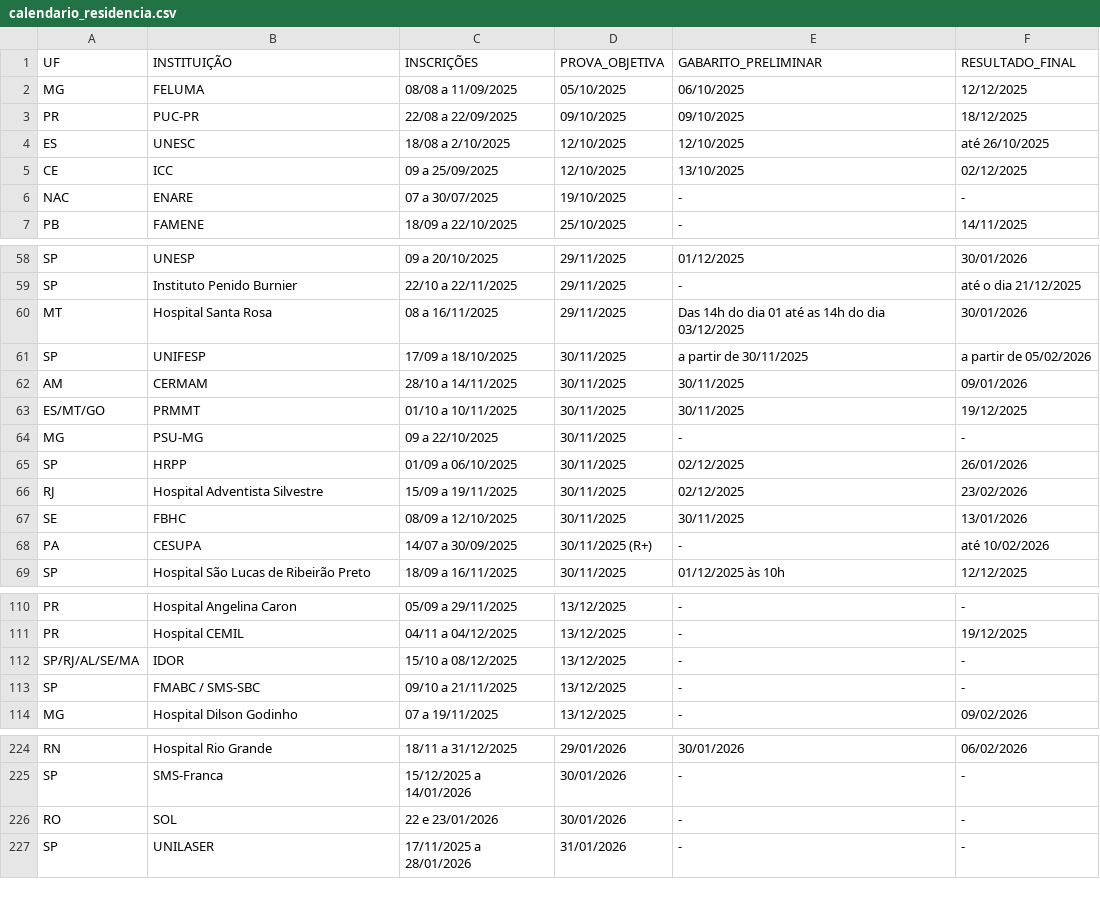
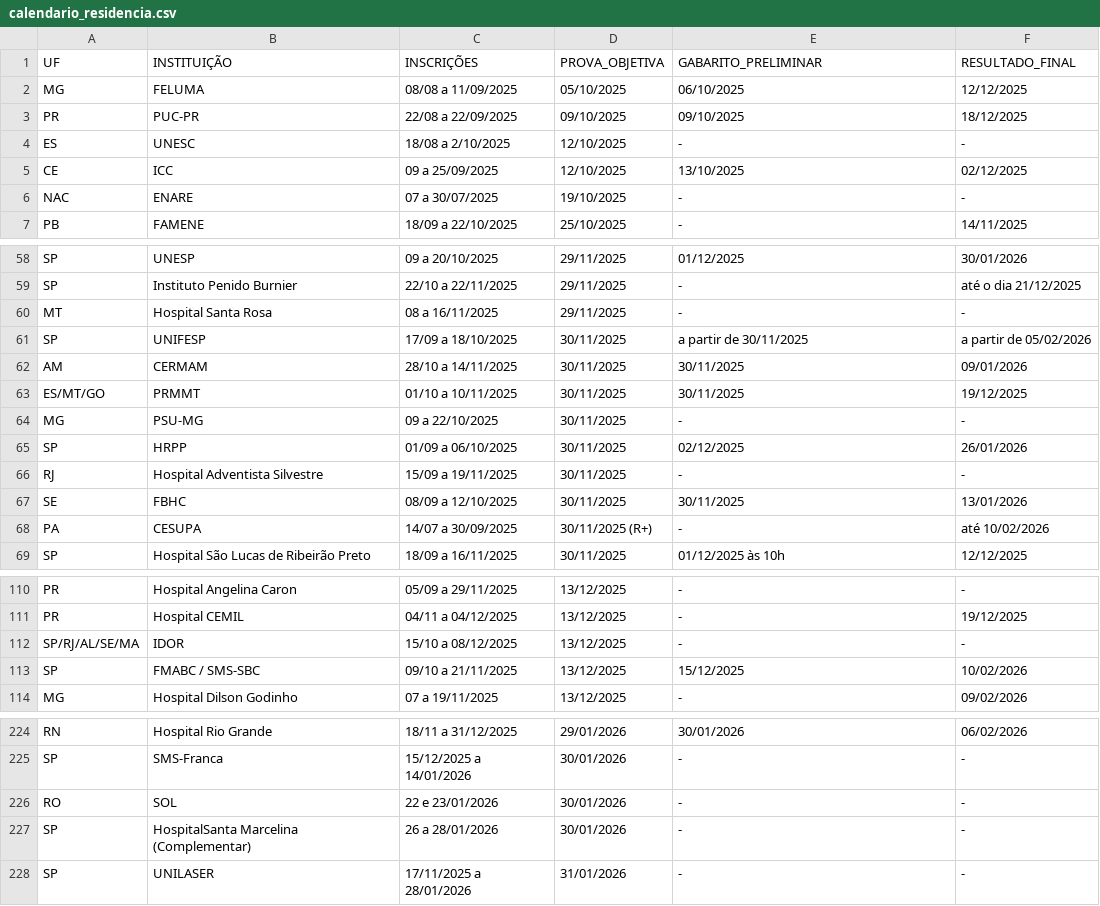
Before and after one commit to cadeteafya/calendario-provas, a CSV file: data/calendario_residencia.csv, drawn as a sheet; only a part is shown, gaps mark what is left out; the diff covers the shown part only.

```diff
--- a/data/calendario_residencia.csv
+++ b/data/calendario_residencia.csv
@@ -3,3 +3,3 @@ MG,FELUMA,08/08 a 11/09/2025,05/10/2025,06/10/2025,12/12/2025
 PR,PUC-PR,22/08 a 22/09/2025,09/10/2025,09/10/2025,18/12/2025
-ES,UNESC,18/08 a 2/10/2025,12/10/2025,12/10/2025,até 26/10/2025
+ES,UNESC,18/08 a 2/10/2025,12/10/2025,-,-
 CE,ICC,09 a 25/09/2025,12/10/2025,13/10/2025,02/12/2025
@@ -59,3 +59,3 @@ SP,UNESP,09 a 20/10/2025,29/11/2025,01/12/2025,30/01/2026
 SP,Instituto Penido Burnier,22/10 a 22/11/2025,29/11/2025,-,até o dia 21/12/2025
-MT,Hospital Santa Rosa,08 a 16/11/2025,29/11/2025,Das 14h do dia 01 até as 14h do dia 03/12/2025,30/01/2026
+MT,Hospital Santa Rosa,08 a 16/11/2025,29/11/2025,-,-
 SP,UNIFESP,17/09 a 18/10/2025,30/11/2025,a partir de 30/11/2025,a partir de 05/02/2026
@@ -65,3 +65,3 @@ MG,PSU-MG,09 a 22/10/2025,30/11/2025,-,-
 SP,HRPP,01/09 a 06/10/2025,30/11/2025,02/12/2025,26/01/2026
-RJ,Hospital Adventista Silvestre,15/09 a 19/11/2025,30/11/2025,02/12/2025,23/02/2026
+RJ,Hospital Adventista Silvestre,15/09 a 19/11/2025,30/11/2025,-,-
 SE,FBHC,08/09 a 12/10/2025,30/11/2025,30/11/2025,13/01/2026
@@ -112,3 +112,3 @@ PR,Hospital CEMIL,04/11 a 04/12/2025,13/12/2025,-,19/12/2025
 SP/RJ/AL/SE/MA,IDOR,15/10 a 08/12/2025,13/12/2025,-,-
-SP,FMABC / SMS-SBC,09/10 a 21/11/2025,13/12/2025,-,-
+SP,FMABC / SMS-SBC,09/10 a 21/11/2025,13/12/2025,15/12/2025,10/02/2026
 MG,Hospital Dilson Godinho,07 a 19/11/2025,13/12/2025,-,09/02/2026
@@ -226,2 +226,3 @@ SP,SMS-Franca,15/12/2025 a 14/01/2026,30/01/2026,-,-
 RO,SOL,22 e 23/01/2026,30/01/2026,-,-
+SP,HospitalSanta Marcelina (Complementar),26 a 28/01/2026,30/01/2026,-,-
 SP,UNILASER,17/11/2025 a 28/01/2026,31/01/2026,-,-
```
Also changed, not shown: 2 edited cells elsewhere in this file, 2 other files.
